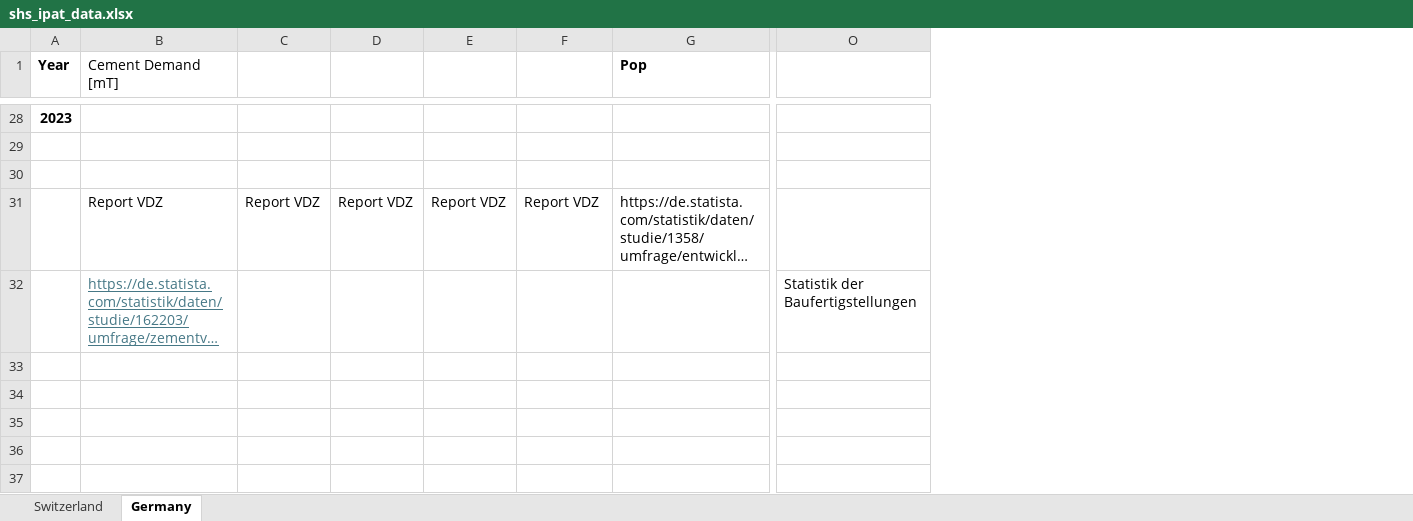
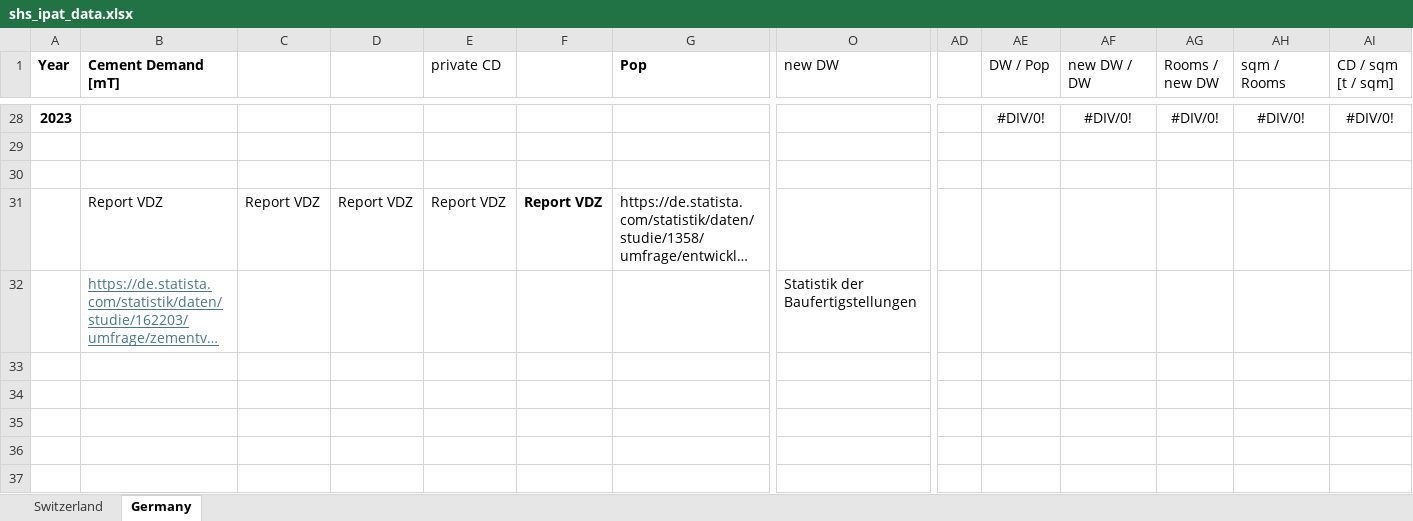
Before and after one commit to pietropecchini/Economic-Growth-and-Sustainability, an Excel workbook: shs_ipat_data.xlsx, sheet Germany, drawn as a sheet; only a part is shown, gaps mark what is left out; long unchanged cells end in …; values as stored, in another font and other column widths than the file's, no borders; the diff covers the shown part only; the diff names each change by its address in the sheet, - before the commit and + after, or states it on an @@ line.

Commit message:
added rooms analysis

```diff
--- a/shs_ipat_data.xlsx (sheet Germany)
+++ b/shs_ipat_data.xlsx (sheet Germany)
+column AD, empty
+column AE (DW / Pop), row 28: #DIV/0!
+column AF (new DW / DW), row 28: #DIV/0!
+column AG (Rooms / new DW), row 28: #DIV/0!
+column AH (sqm / Rooms), row 28: #DIV/0!
+column AI (CD / sqm [t / sqm]), row 28: #DIV/0!
-B1 bold: off
+B1 bold: on
-E1: (empty)
+E1: private CD
-O1: (empty)
+O1: new DW
-F31 bold: off
+F31 bold: on
```
Also changed, not shown: 1 edited cell and cell formats elsewhere in this sheet, 1 other file.
